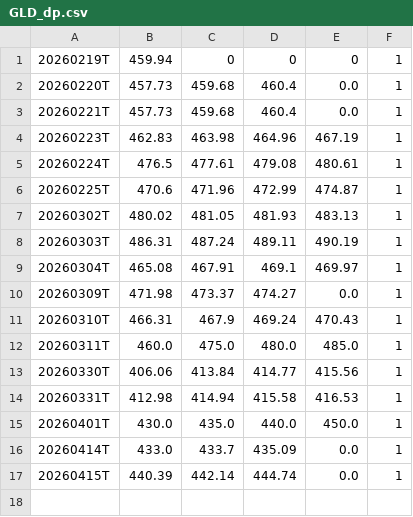
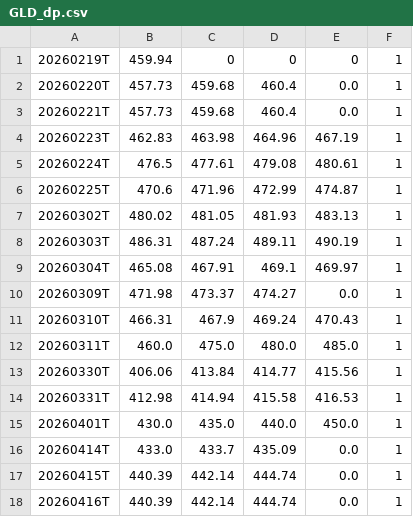
Before and after one commit to Bullnettraders/seed_bullnettraders_gex, a CSV file: data/GLD_dp.csv, drawn as a sheet; the diff names each change by its address in the sheet, - before the commit and + after, or states it on an @@ line.

Commit message:
DP update GLD — 2026-04-16 07:02 UTC | 440.39/442.14/444.74/0.0 | zones

```diff
--- a/data/GLD_dp.csv
+++ b/data/GLD_dp.csv
+row 18: 20260416T | 440.39 | 442.14 | 444.74 | 0.0 | 1
```
